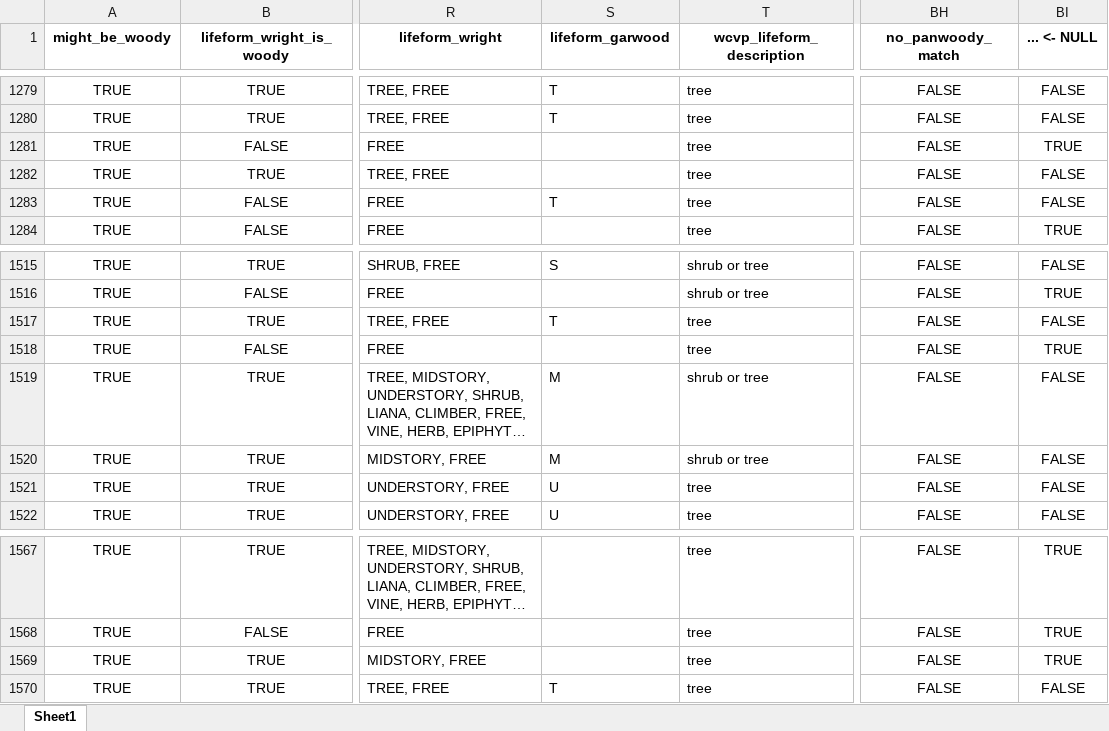
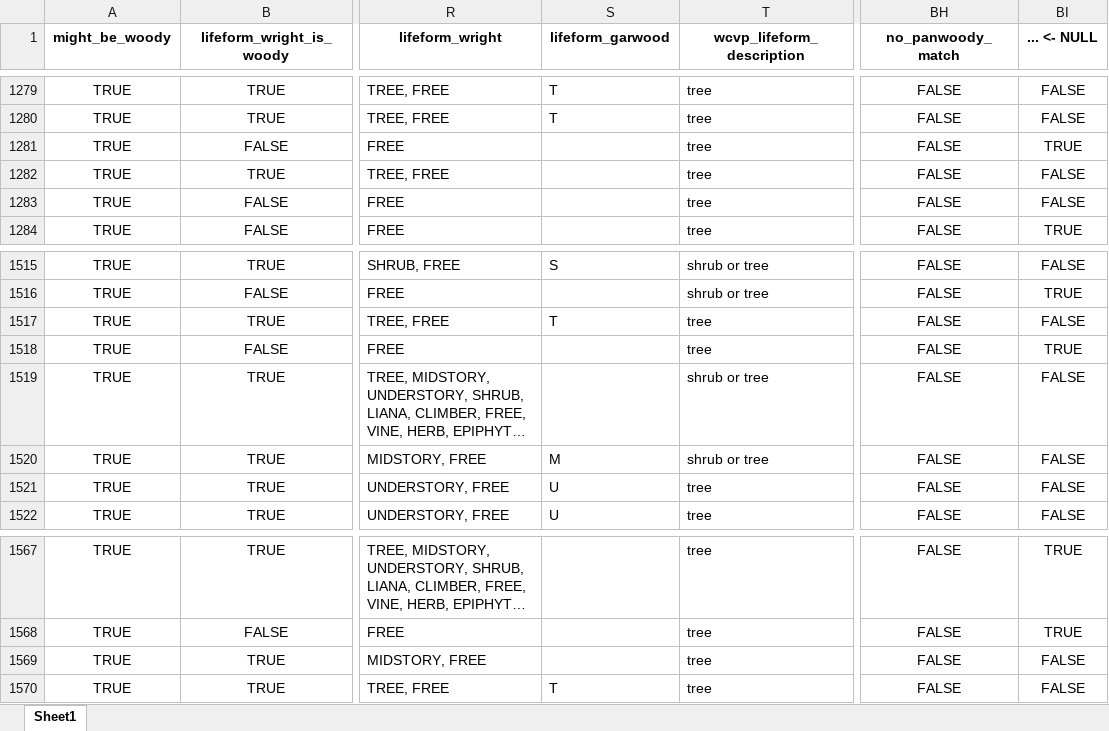
Before and after one commit to PanamaForestGEO/Panama_plant_species_lists, an Excel workbook: splists_out/needs_revision/Wright_not_CurrentPanamaWoody_2026-03-26.xlsx, sheet Sheet1, drawn as a sheet; only a part is shown, gaps mark what is left out; long unchanged cells end in …; values as stored, in another font and other column widths than the file's, no borders; the diff covers the shown part only; the diff names each change by its address in the sheet, - before the commit and + after, or states it on an @@ line.

```diff
--- a/splists_out/needs_revision/Wright_not_CurrentPanamaWoody_2026-03-26.xlsx (sheet Sheet1)
+++ b/splists_out/needs_revision/Wright_not_CurrentPanamaWoody_2026-03-26.xlsx (sheet Sheet1)
-S1283 (lifeform_garwood): T
+S1283 (lifeform_garwood): (empty)
-S1519 (lifeform_garwood): M
+S1519 (lifeform_garwood): (empty)
-BI1569 (... <- NULL): TRUE
+BI1569 (... <- NULL): FALSE
```
Also changed, not shown: 6 edited cells elsewhere in this sheet, splists_out/Plantnet/BCI_SPECIES_BOTANISTS_LIST_2026-03-26.xlsx, splists_out/needs_revision/BCI_SPECIES_POSSIBLY_WOODY_2026-03-26.xlsx, 5 other files.
